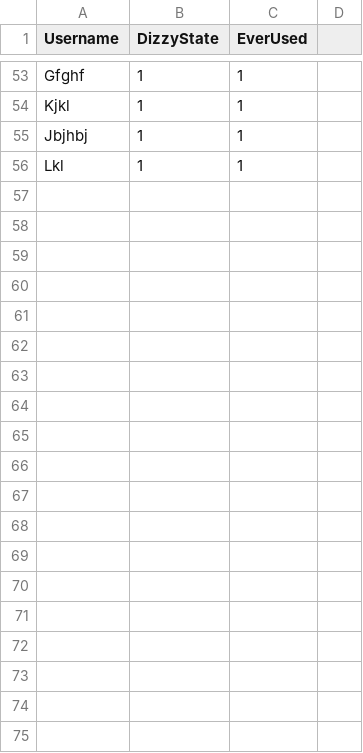
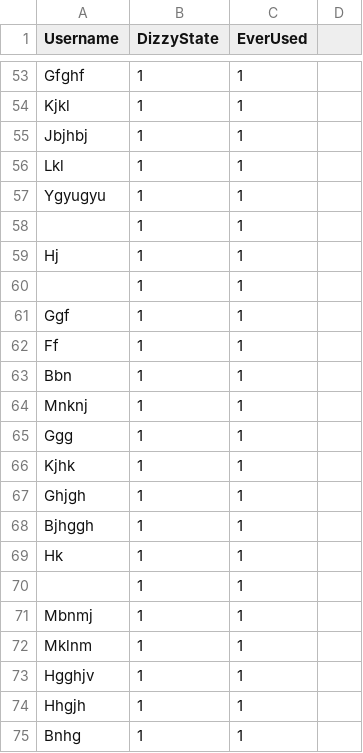
Before and after one commit to rajgaurav2k21/SenseOfAgency-IITKanpur, a CSV file: Assets/CSV/PastHistory_data.csv, drawn as a sheet; only a part is shown, gaps mark what is left out.

```diff
--- a/Assets/CSV/PastHistory_data.csv
+++ b/Assets/CSV/PastHistory_data.csv
@@ -56 +56,20 @@ Jbjhbj,1,1
 Lkl,1,1
+Ygyugyu,1,1
+,1,1
+Hj,1,1
+,1,1
+Ggf,1,1
+Ff,1,1
+Bbn,1,1
+Mnknj,1,1
+Ggg,1,1
+Kjhk,1,1
+Ghjgh,1,1
+Bjhggh,1,1
+Hk,1,1
+,1,1
+Mbnmj ,1,1
+Mklnm,1,1
+Hgghjv,1,1
+Hhgjh,1,1
+Bnhg,1,1
```
Also changed, not shown: Assets/CSV/UserData.csv, 6 other files.
